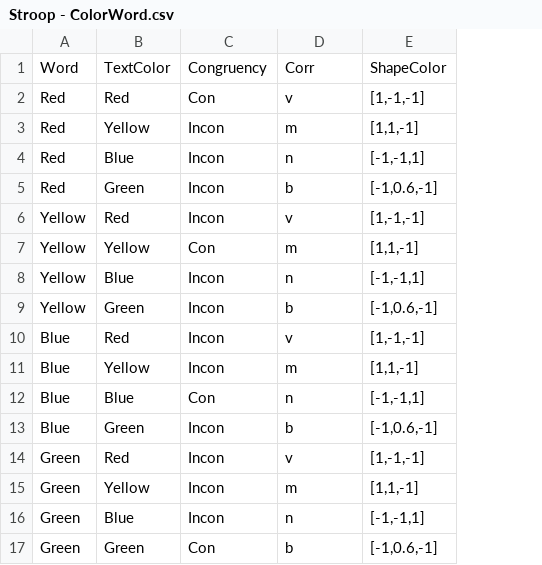
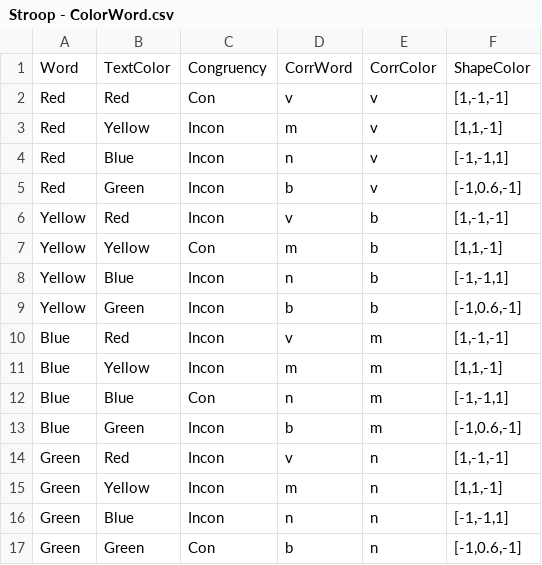
Before and after one commit to NCMlab/CognitiveTasks, a CSV file: Stroop/Stroop - ColorWord.csv, drawn as a sheet; the diff names each change by its address in the sheet, - before the commit and + after, or states it on an @@ line.

Commit message:
Fixed the color to button mapping

```diff
--- a/Stroop/Stroop - ColorWord.csv
+++ b/Stroop/Stroop - ColorWord.csv
+column E, rows 1-17: CorrColor | v | v | v | v | b | b | b | b | m | m | m | m | n | n | n | n
-D1: Corr
+D1: CorrWord
```
Also changed, not shown: Stroop/StroopPractice1WordColor.csv, 1 other file.
